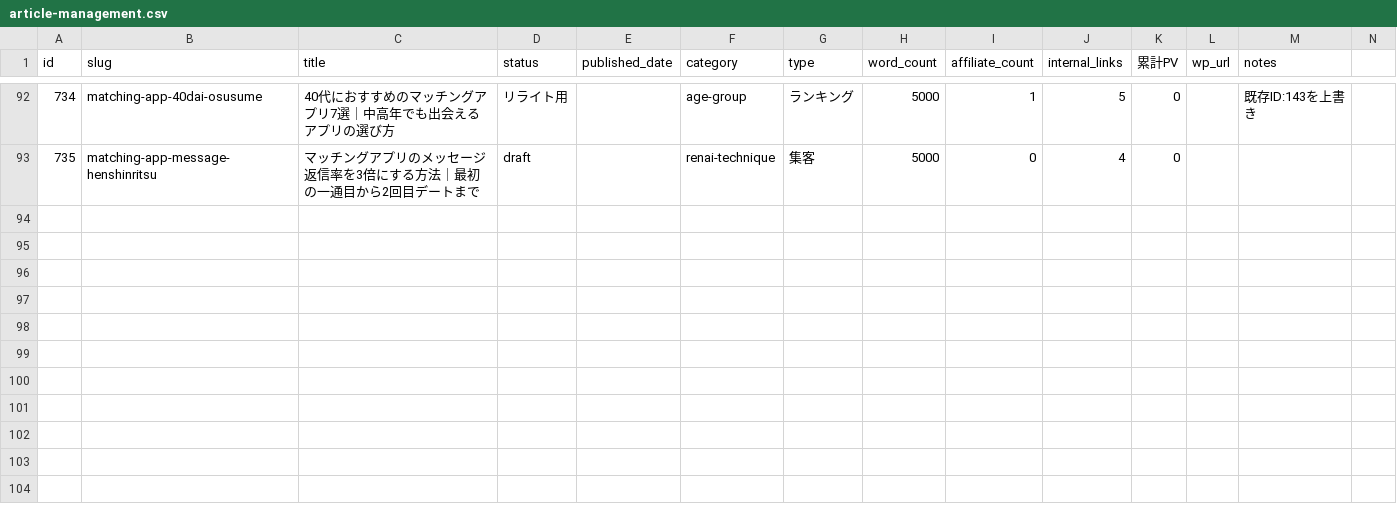
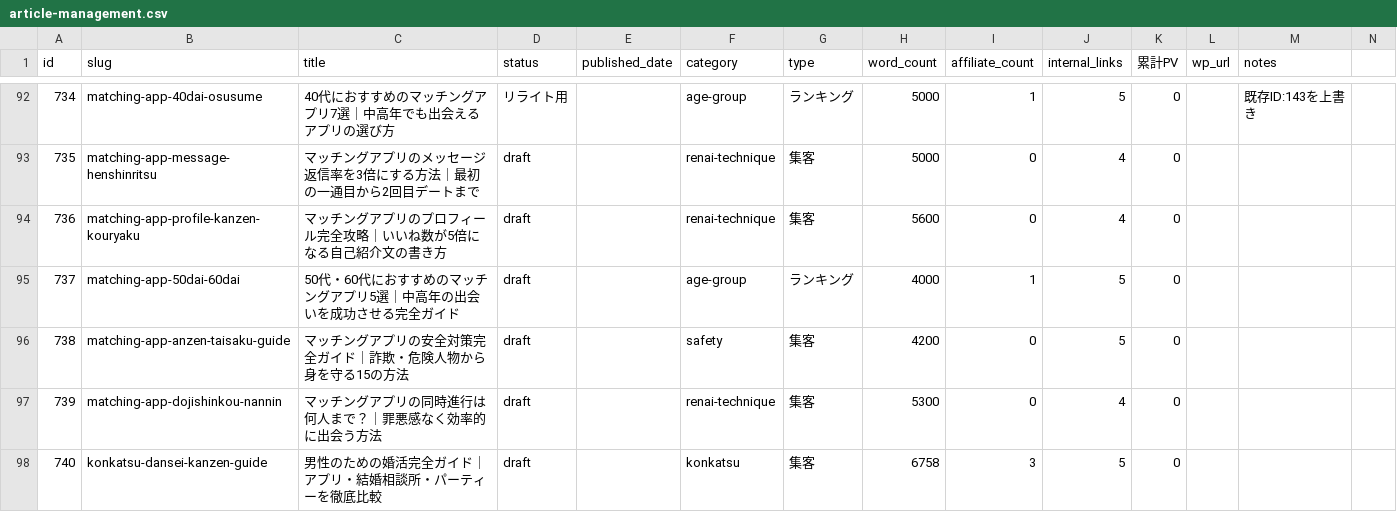
Before and after one commit to tmizuno27/claude-code, a CSV file: otona-match.com/outputs/article-management.csv, drawn as a sheet; only a part is shown, gaps mark what is left out; rows hold the shown columns only; the diff names each change by its address in the sheet, - before the commit and + after, or states it on an @@ line.

```diff
--- a/otona-match.com/outputs/article-management.csv
+++ b/otona-match.com/outputs/article-management.csv
+row 94: 736 | matching-app-profile-kanzen-kouryaku | マッチングアプリのプロフィール完全攻略｜いいね数が5倍になる自己紹介文の書き方 | draft |  | renai-technique | 集客 | 5600 | 0 | 4 | 0
+row 95: 737 | matching-app-50dai-60dai | 50代・60代におすすめのマッチングアプリ5選｜中高年の出会いを成功させる完全ガイド | draft |  | age-group | ランキング | 4000 | 1 | 5 | 0
+row 96: 738 | matching-app-anzen-taisaku-guide | マッチングアプリの安全対策完全ガイド｜詐欺・危険人物から身を守る15の方法 | draft |  | safety | 集客 | 4200 | 0 | 5 | 0
+row 97: 739 | matching-app-dojishinkou-nannin | マッチングアプリの同時進行は何人まで？｜罪悪感なく効率的に出会う方法 | draft |  | renai-technique | 集客 | 5300 | 0 | 4 | 0
+row 98: 740 | konkatsu-dansei-kanzen-guide | 男性のための婚活完全ガイド｜アプリ・結婚相談所・パーティーを徹底比較 | draft |  | konkatsu | 集客 | 6758 | 3 | 5 | 0
```
Also changed, not shown: sim-hikaku.online/outputs/article-management.csv.
